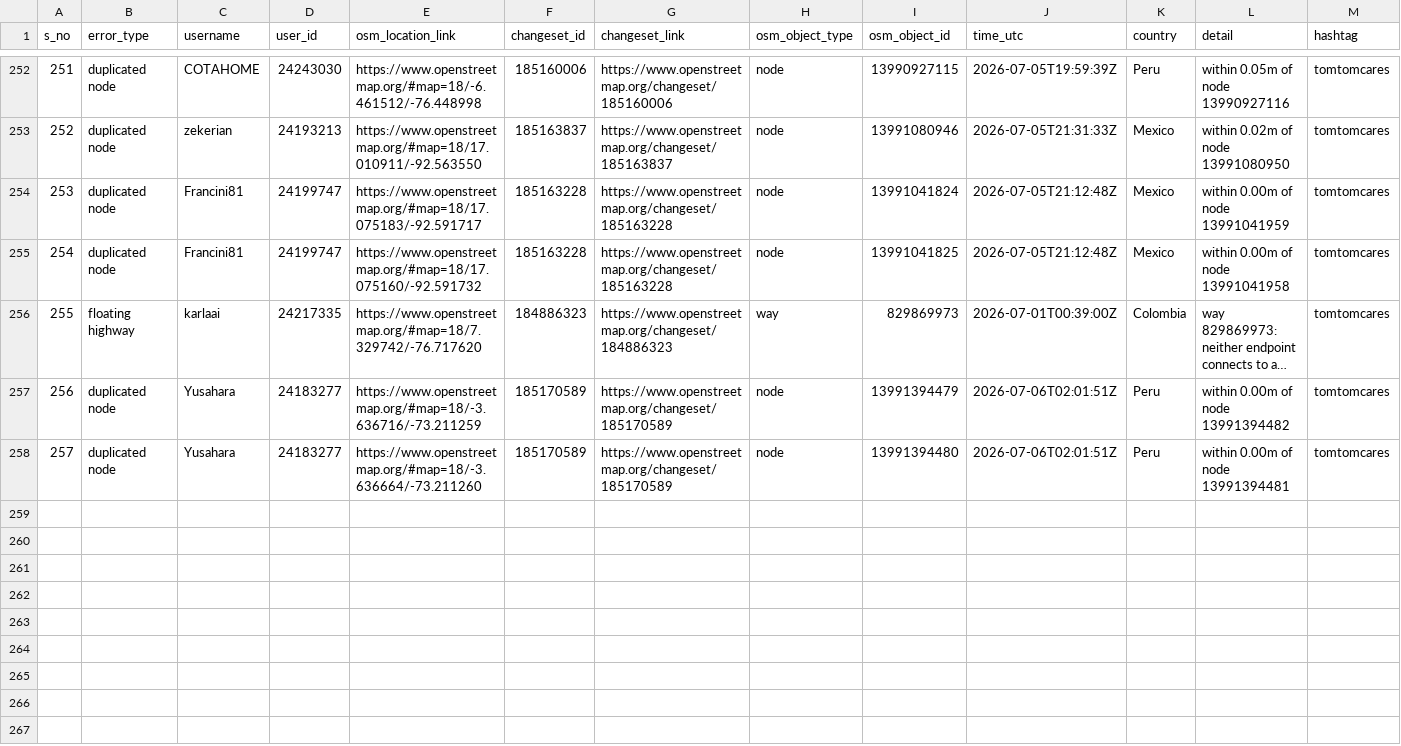
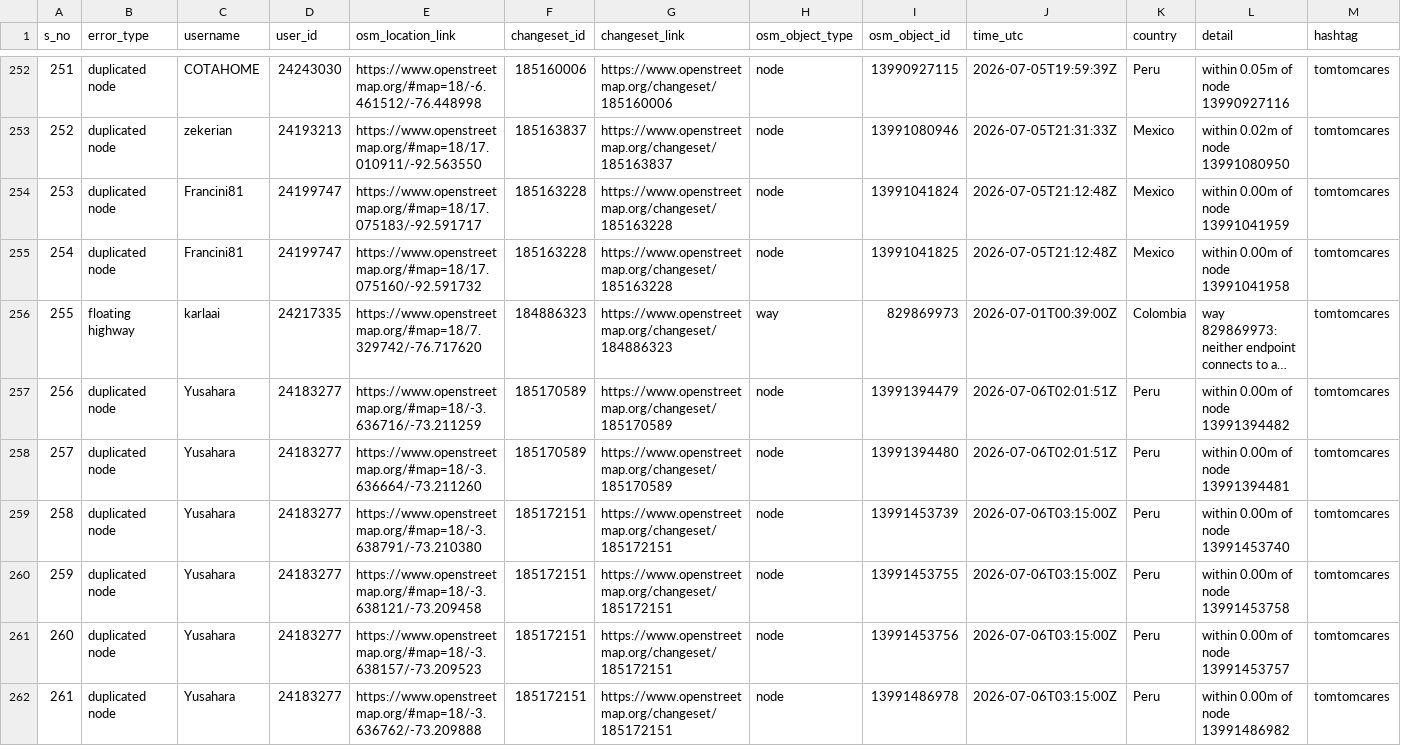
Before and after one commit to KingVik-Planet/OSM_QC_tomtomcares, a CSV file: data/quality_check_1.csv, drawn as a sheet; only a part is shown, gaps mark what is left out; long unchanged cells end in …; the diff names each change by its address in the sheet, - before the commit and + after, or states it on an @@ line.

```diff
--- a/data/quality_check_1.csv
+++ b/data/quality_check_1.csv
+row 259: 258 | duplicated node | Yusahara | 24183277 | https://www.openstreetmap.org/#map=18/-3.638791/-73.210380 | 185172151 | https://www.openstreetmap.org/changeset/185172151 | node | 13991453739 | 2026-07-06T03:15:00Z | Peru | within 0.00m of node 13991453740 | tomtomcares
+row 260: 259 | duplicated node | Yusahara | 24183277 | https://www.openstreetmap.org/#map=18/-3.638121/-73.209458 | 185172151 | https://www.openstreetmap.org/changeset/185172151 | node | 13991453755 | 2026-07-06T03:15:00Z | Peru | within 0.00m of node 13991453758 | tomtomcares
+row 261: 260 | duplicated node | Yusahara | 24183277 | https://www.openstreetmap.org/#map=18/-3.638157/-73.209523 | 185172151 | https://www.openstreetmap.org/changeset/185172151 | node | 13991453756 | 2026-07-06T03:15:00Z | Peru | within 0.00m of node 13991453757 | tomtomcares
+row 262: 261 | duplicated node | Yusahara | 24183277 | https://www.openstreetmap.org/#map=18/-3.636762/-73.209888 | 185172151 | https://www.openstreetmap.org/changeset/185172151 | node | 13991486978 | 2026-07-06T03:15:00Z | Peru | within 0.00m of node 13991486982 | tomtomcares
```
Also changed, not shown: 3 other files.
